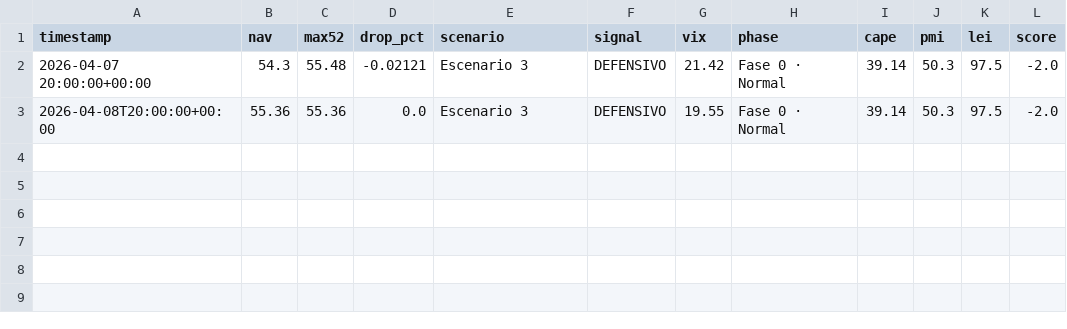
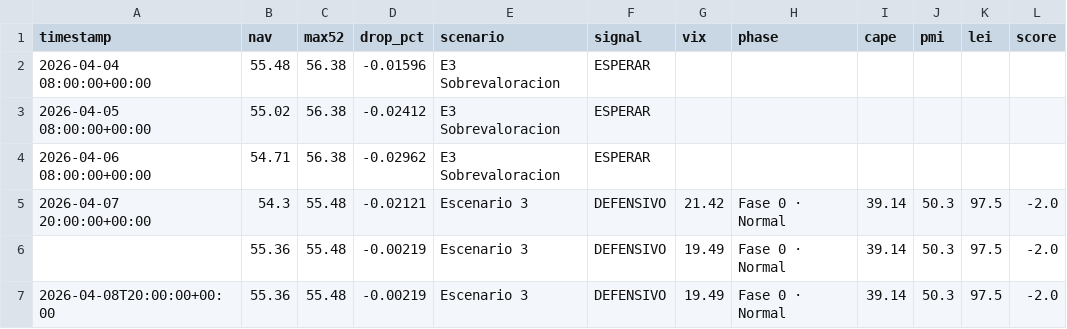
Before and after one commit to franciscosaezgutierrez/public-core, a CSV file: data/nav_history.csv, drawn as a sheet.

```diff
--- a/data/nav_history.csv
+++ b/data/nav_history.csv
@@ -1,3 +1,7 @@
 timestamp,nav,max52,drop_pct,scenario,signal,vix,phase,cape,pmi,lei,score
+2026-04-04 08:00:00+00:00,55.48,56.38,-0.01596,E3 Sobrevaloracion,ESPERAR,,,,,,
+2026-04-05 08:00:00+00:00,55.02,56.38,-0.02412,E3 Sobrevaloracion,ESPERAR,,,,,,
+2026-04-06 08:00:00+00:00,54.71,56.38,-0.02962,E3 Sobrevaloracion,ESPERAR,,,,,,
 2026-04-07 20:00:00+00:00,54.3,55.48,-0.02121,Escenario 3,DEFENSIVO,21.42,Fase 0 · Normal,39.14,50.3,97.5,-2.0
-2026-04-08T20:00:00+00:00,55.36,55.36,0.0,Escenario 3,DEFENSIVO,19.55,Fase 0 · Normal,39.14,50.3,97.5,-2.0
+,55.36,55.48,-0.00219,Escenario 3,DEFENSIVO,19.49,Fase 0 · Normal,39.14,50.3,97.5,-2.0
+2026-04-08T20:00:00+00:00,55.36,55.48,-0.00219,Escenario 3,DEFENSIVO,19.49,Fase 0 · Normal,39.14,50.3,97.5,-2.0
```
Also changed, not shown: 1 other file.
